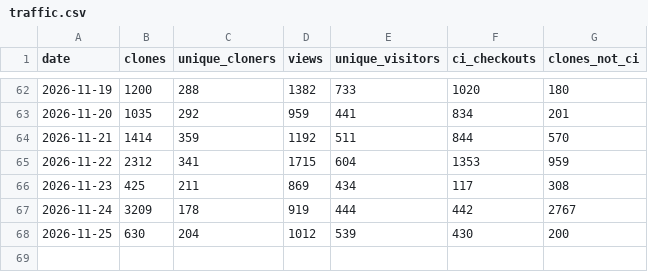
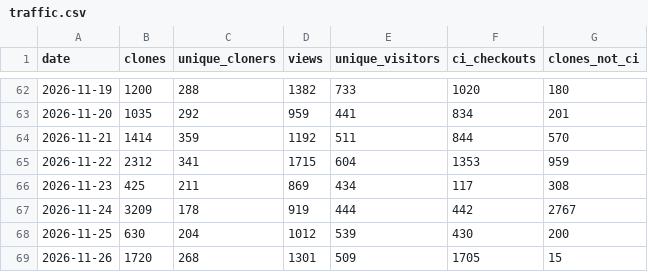
Before and after one commit to rorygallagher2024/glasshouse, a CSV file: traffic.csv, drawn as a sheet; only a part is shown, gaps mark what is left out; the diff names each change by its address in the sheet, - before the commit and + after, or states it on an @@ line.

```diff
--- a/traffic.csv
+++ b/traffic.csv
+row 69: 2026-11-26 | 1720 | 268 | 1301 | 509 | 1705 | 15
```
